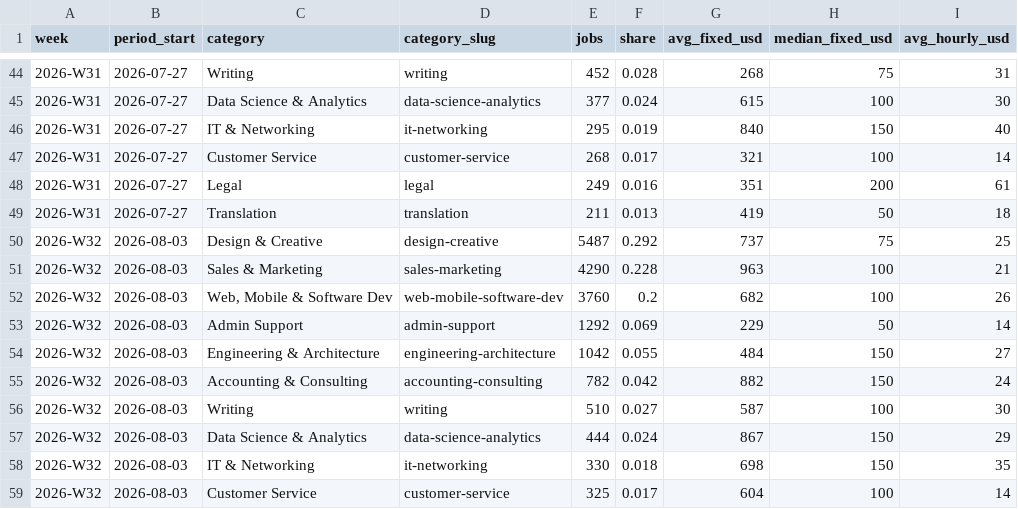
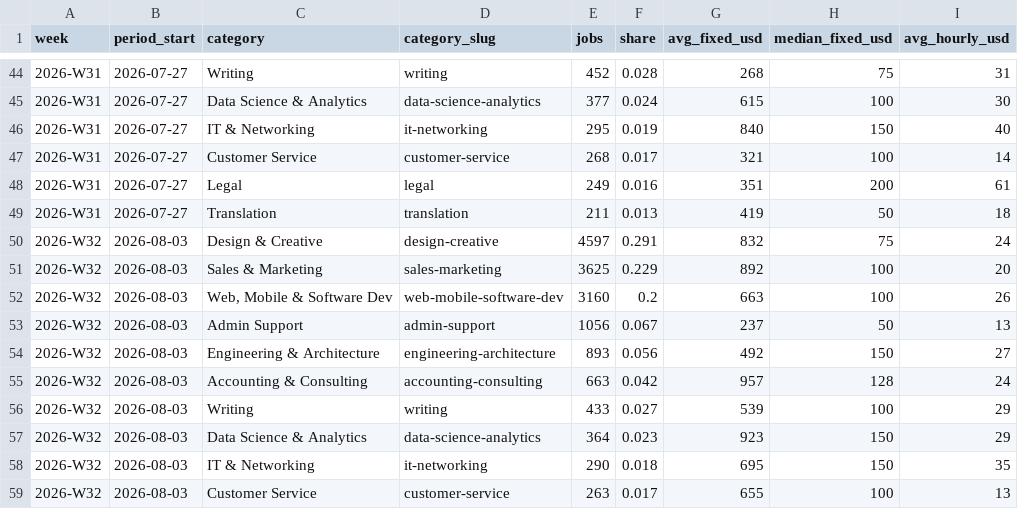
Before and after one commit to snipeworkapp-oss/upwork-market-data, a CSV file: data/categories.csv, drawn as a sheet; only a part is shown, gaps mark what is left out; the diff covers the shown part only.

```diff
--- a/data/categories.csv
+++ b/data/categories.csv
@@ -49,11 +49,11 @@ week,period_start,category,category_slug,jobs,share,avg_fixed_usd,median_fixed_u
 2026-W31,2026-07-27,Translation,translation,211,0.013,419,50,18
-2026-W32,2026-08-03,Design & Creative,design-creative,5487,0.292,737,75,25
-2026-W32,2026-08-03,Sales & Marketing,sales-marketing,4290,0.228,963,100,21
-2026-W32,2026-08-03,"Web, Mobile & Software Dev",web-mobile-software-dev,3760,0.2,682,100,26
-2026-W32,2026-08-03,Admin Support,admin-support,1292,0.069,229,50,14
-2026-W32,2026-08-03,Engineering & Architecture,engineering-architecture,1042,0.055,484,150,27
-2026-W32,2026-08-03,Accounting & Consulting,accounting-consulting,782,0.042,882,150,24
-2026-W32,2026-08-03,Writing,writing,510,0.027,587,100,30
-2026-W32,2026-08-03,Data Science & Analytics,data-science-analytics,444,0.024,867,150,29
-2026-W32,2026-08-03,IT & Networking,it-networking,330,0.018,698,150,35
-2026-W32,2026-08-03,Customer Service,customer-service,325,0.017,604,100,14
+2026-W32,2026-08-03,Design & Creative,design-creative,4597,0.291,832,75,24
+2026-W32,2026-08-03,Sales & Marketing,sales-marketing,3625,0.229,892,100,20
+2026-W32,2026-08-03,"Web, Mobile & Software Dev",web-mobile-software-dev,3160,0.2,663,100,26
+2026-W32,2026-08-03,Admin Support,admin-support,1056,0.067,237,50,13
+2026-W32,2026-08-03,Engineering & Architecture,engineering-architecture,893,0.056,492,150,27
+2026-W32,2026-08-03,Accounting & Consulting,accounting-consulting,663,0.042,957,128,24
+2026-W32,2026-08-03,Writing,writing,433,0.027,539,100,29
+2026-W32,2026-08-03,Data Science & Analytics,data-science-analytics,364,0.023,923,150,29
+2026-W32,2026-08-03,IT & Networking,it-networking,290,0.018,695,150,35
+2026-W32,2026-08-03,Customer Service,customer-service,263,0.017,655,100,13
```
Also changed, not shown: 12 added rows and 7 edited cells elsewhere in this file, data/countries.csv, data/weekly.csv.
